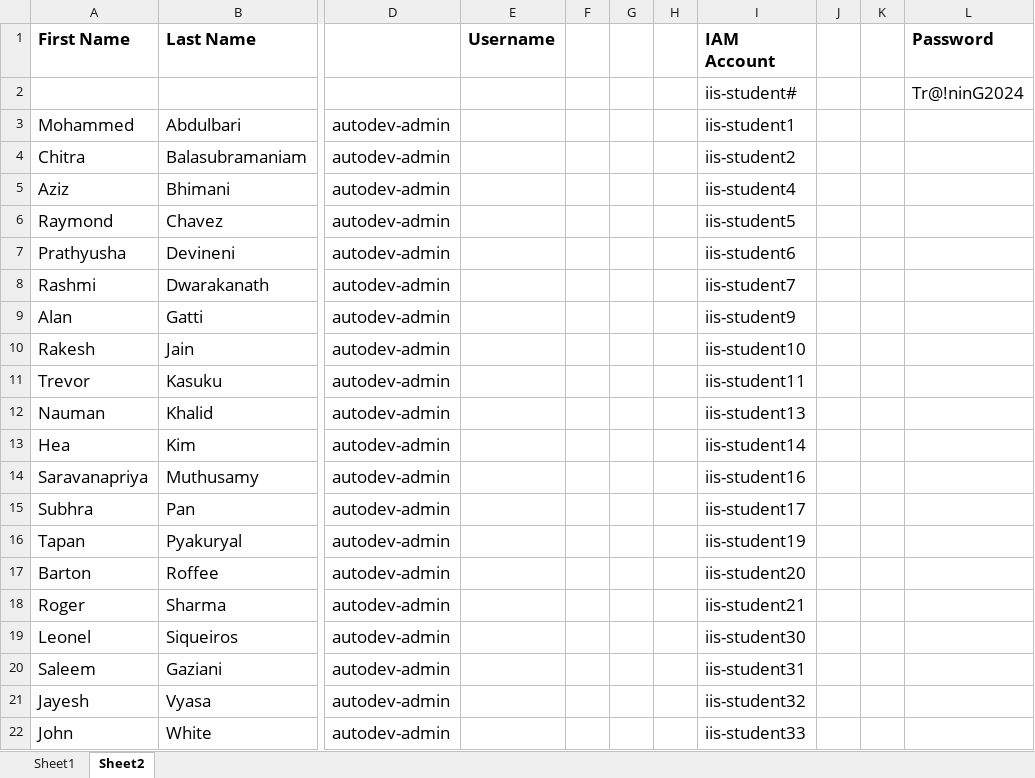
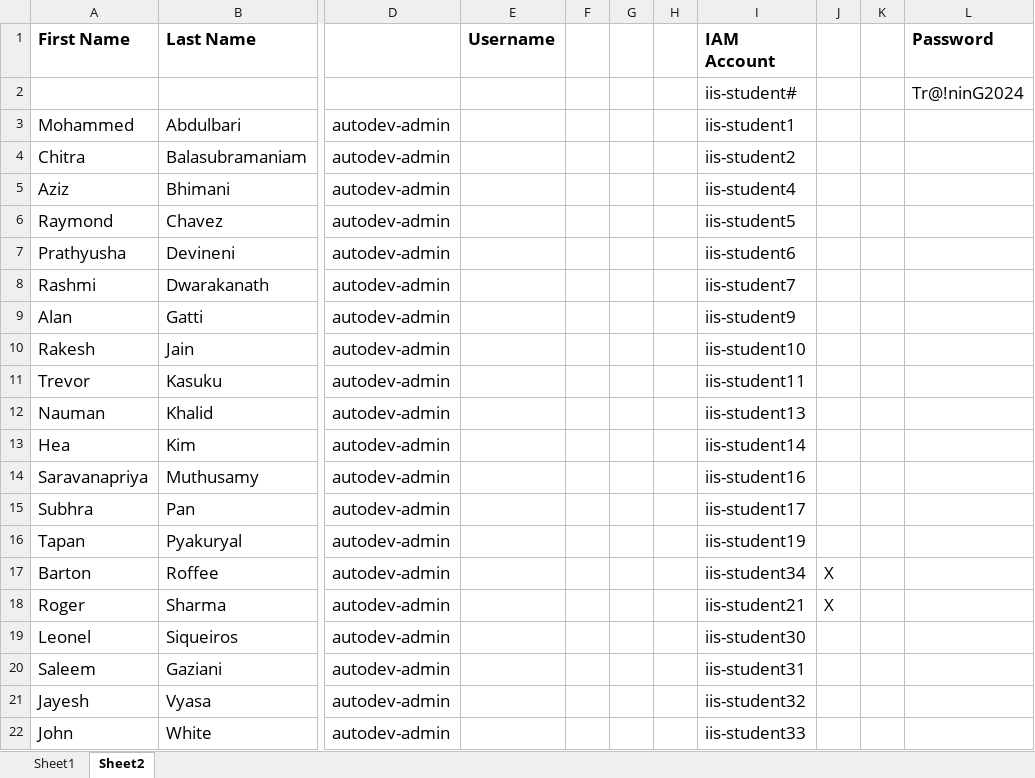
Before and after one commit to jruels/tf-gcp, an Excel workbook: tf-dev-vm-access.xlsx, sheet Sheet2, drawn as a sheet; only a part is shown, gaps mark what is left out; values as stored, in another font and other column widths than the file's, no borders; the diff names each change by its address in the sheet, - before the commit and + after, or states it on an @@ line.

Commit message:
updated accounts

```diff
--- a/tf-dev-vm-access.xlsx (sheet Sheet2)
+++ b/tf-dev-vm-access.xlsx (sheet Sheet2)
-I17 (IAM Account): iis-student20
+I17 (IAM Account): iis-student34
-J17:J18: (empty)
+J17:J18: X
```
